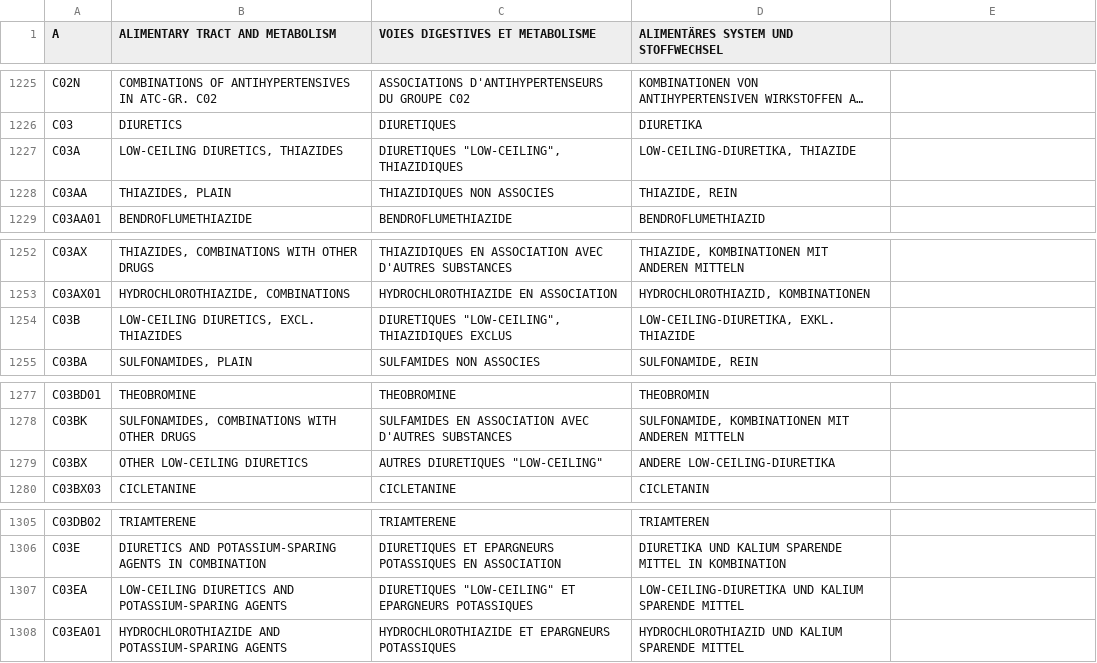
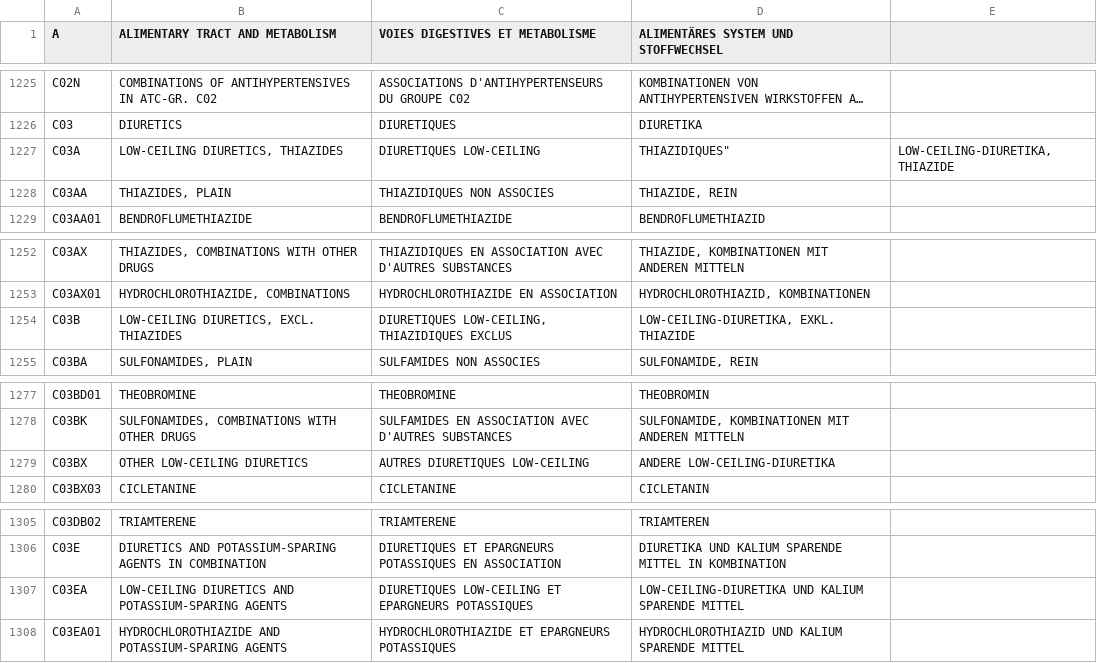
Before and after one commit to FreeHealth/freehealth, a CSV file: global_resources/sql/atc_utf8.csv, drawn as a sheet; only a part is shown, gaps mark what is left out; long unchanged cells end in ….

Commit message:
Removing double " from the CSV file
git-svn-id: https://freemedforms.googlecode.com/svn/trunk@803 571bf770-40aa-11de-9a54-b9394989f659

```diff
--- a/global_resources/sql/atc_utf8.csv
+++ b/global_resources/sql/atc_utf8.csv
@@ -1226,3 +1226,3 @@
 "C03","DIURETICS","DIURETIQUES","DIURETIKA"
-"C03A","LOW-CEILING DIURETICS, THIAZIDES","DIURETIQUES ""LOW-CEILING"", THIAZIDIQUES","LOW-CEILING-DIURETIKA, THIAZIDE"
+"C03A","LOW-CEILING DIURETICS, THIAZIDES","DIURETIQUES "LOW-CEILING, THIAZIDIQUES","LOW-CEILING-DIURETIKA, THIAZIDE"
 "C03AA","THIAZIDES, PLAIN","THIAZIDIQUES NON ASSOCIES","THIAZIDE, REIN"
@@ -1253,3 +1253,3 @@
 "C03AX01","HYDROCHLOROTHIAZIDE, COMBINATIONS","HYDROCHLOROTHIAZIDE EN ASSOCIATION","HYDROCHLOROTHIAZID, KOMBINATIONEN"
-"C03B","LOW-CEILING DIURETICS, EXCL. THIAZIDES","DIURETIQUES ""LOW-CEILING"", THIAZIDIQUES EXCLUS","LOW-CEILING-DIURETIKA, EXKL. THIAZIDE"
+"C03B","LOW-CEILING DIURETICS, EXCL. THIAZIDES","DIURETIQUES LOW-CEILING, THIAZIDIQUES EXCLUS","LOW-CEILING-DIURETIKA, EXKL. THIAZIDE"
 "C03BA","SULFONAMIDES, PLAIN","SULFAMIDES NON ASSOCIES","SULFONAMIDE, REIN"
@@ -1278,3 +1278,3 @@
 "C03BK","SULFONAMIDES, COMBINATIONS WITH OTHER DRUGS","SULFAMIDES EN ASSOCIATION AVEC D'AUTRES SUBSTANCES","SULFONAMIDE, KOMBINATIONEN MIT ANDEREN MITTELN"
-"C03BX","OTHER LOW-CEILING DIURETICS","AUTRES DIURETIQUES ""LOW-CEILING""","ANDERE LOW-CEILING-DIURETIKA"
+"C03BX","OTHER LOW-CEILING DIURETICS","AUTRES DIURETIQUES LOW-CEILING","ANDERE LOW-CEILING-DIURETIKA"
 "C03BX03","CICLETANINE","CICLETANINE","CICLETANIN"
@@ -1306,3 +1306,3 @@
 "C03E","DIURETICS AND POTASSIUM-SPARING AGENTS IN COMBINATION","DIURETIQUES ET EPARGNEURS POTASSIQUES EN ASSOCIATION","DIURETIKA UND KALIUM SPARENDE MITTEL IN KOMBINATION"
-"C03EA","LOW-CEILING DIURETICS AND POTASSIUM-SPARING AGENTS","DIURETIQUES ""LOW-CEILING"" ET EPARGNEURS POTASSIQUES","LOW-CEILING-DIURETIKA UND KALIUM SPARENDE MITTEL"
+"C03EA","LOW-CEILING DIURETICS AND POTASSIUM-SPARING AGENTS","DIURETIQUES LOW-CEILING ET EPARGNEURS POTASSIQUES","LOW-CEILING-DIURETIKA UND KALIUM SPARENDE MITTEL"
 "C03EA01","HYDROCHLOROTHIAZIDE AND POTASSIUM-SPARING AGENTS","HYDROCHLOROTHIAZIDE ET EPARGNEURS POTASSIQUES","HYDROCHLOROTHIAZID UND KALIUM SPARENDE MITTEL"
```
